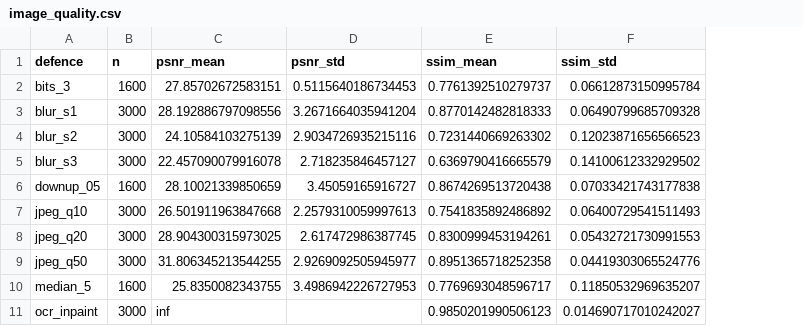
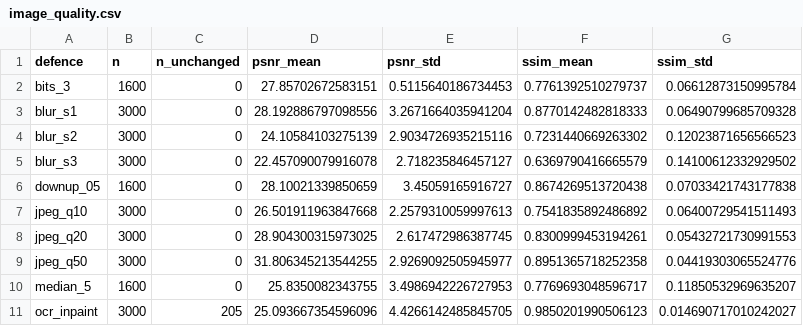
Before and after one commit to Mehdi-Abidi/VisionLanguageTypographicDefence, a CSV file: results/image_quality.csv, drawn as a sheet; addresses are those after the commit; the diff names each change by its address in the sheet, - before the commit and + after, or states it on an @@ line.

Commit message:
Replace the A10 image quality file with the rerun and add the per-pair rows.

```diff
--- a/results/image_quality.csv
+++ b/results/image_quality.csv
+column C (n_unchanged), rows 2-11: 0 | 0 | 0 | 0 | 0 | 0 | 0 | 0 | 0 | 205
-D11 (psnr_mean): inf
+D11 (psnr_mean): 25.093667354596096
-E11 (psnr_std): (empty)
+E11 (psnr_std): 4.4266142485845705
```
Also changed, not shown: 1 other file.
